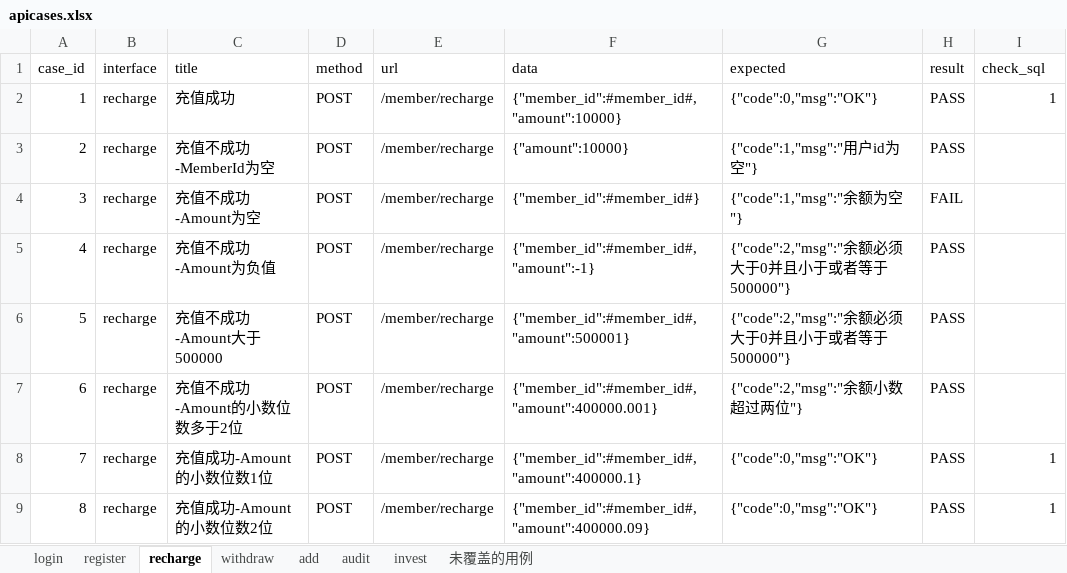
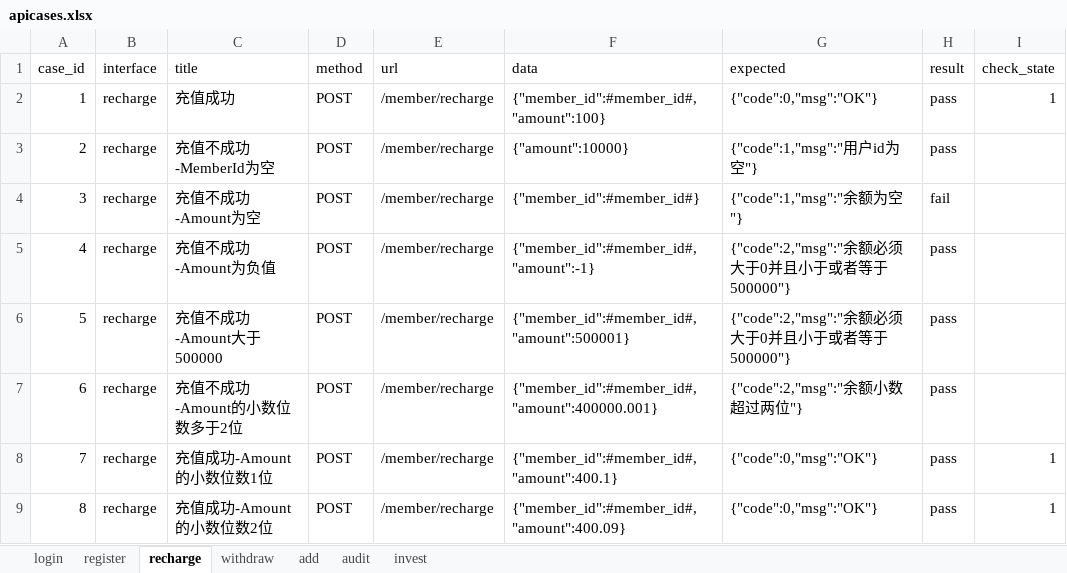
Before and after one commit to wushengling/AutoTest, an Excel workbook: auto_python5_V3/data/apicases.xlsx, sheet recharge, drawn as a sheet; values as stored, in another font and other column widths than the file's, no borders; the diff names each change by its address in the sheet, - before the commit and + after, or states it on an @@ line.

```diff
--- a/auto_python5_V3/data/apicases.xlsx (sheet recharge)
+++ b/auto_python5_V3/data/apicases.xlsx (sheet recharge)
-sheet tab: 未覆盖的用例
-I1: check_sql
+I1: check_state
-F2 (data): {"member_id":#member_id#,"amount":10000}
+F2 (data): {"member_id":#member_id#,"amount":100}
-H2:H3 (result): PASS
+H2:H3 (result): pass
-H4 (result): FAIL
+H4 (result): fail
-H5:H9 (result): PASS
+H5:H9 (result): pass
-F8 (data): {"member_id":#member_id#,"amount":400000.1}
+F8 (data): {"member_id":#member_id#,"amount":400.1}
-F9 (data): {"member_id":#member_id#,"amount":400000.09}
+F9 (data): {"member_id":#member_id#,"amount":400.09}
```
Also changed, not shown: sheet add, sheet audit, sheet invest, sheet register, sheet withdraw, sheet login, 9 other files.
